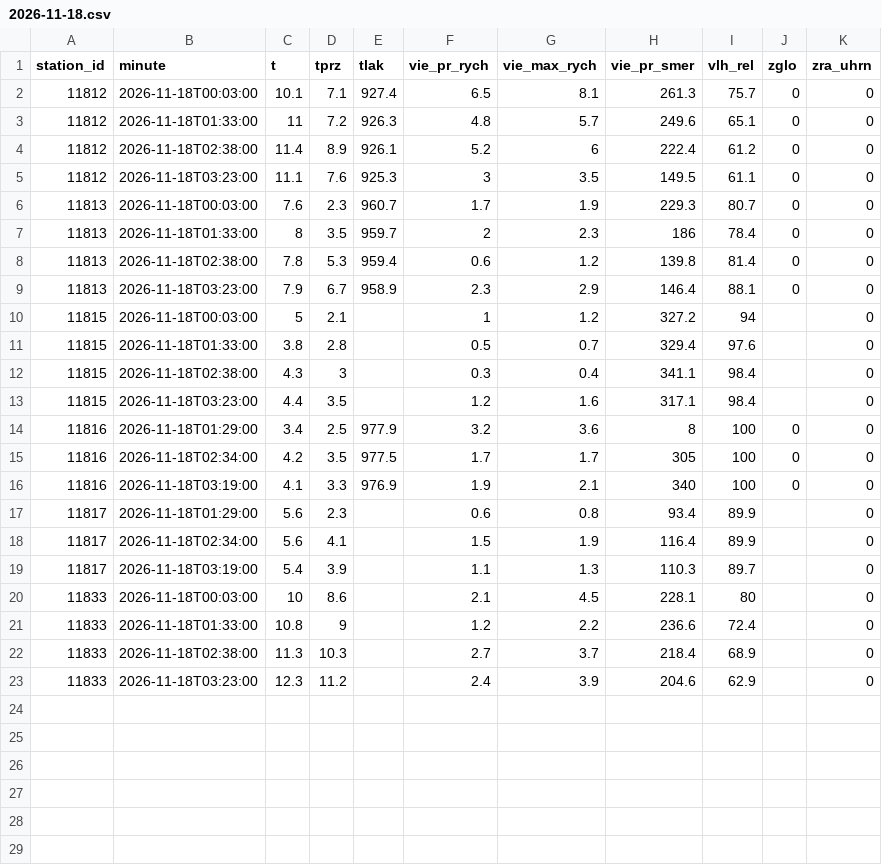
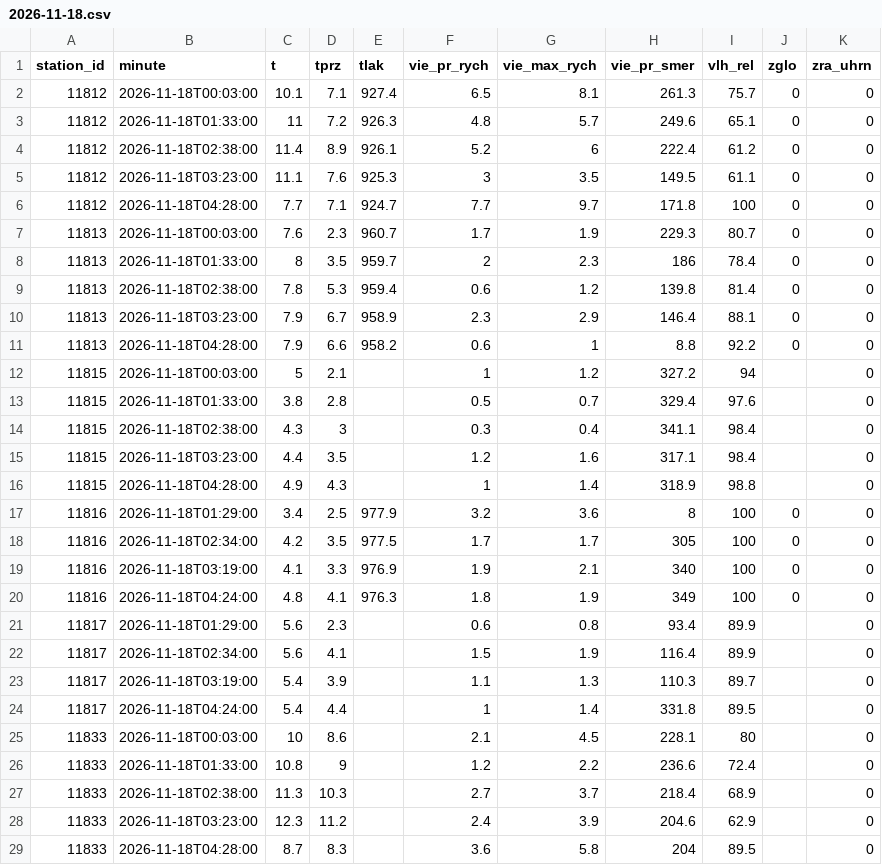
Before and after one commit to lalasonycierny/kvalitaovzdusia, a CSV file: data/meteo/2026-11-18.csv, drawn as a sheet; the diff names each change by its address in the sheet, - before the commit and + after, or states it on an @@ line.

```diff
--- a/data/meteo/2026-11-18.csv
+++ b/data/meteo/2026-11-18.csv
+row 6: 11812 | 2026-11-18T04:28:00 | 7.7 | 7.1 | 924.7 | 7.7 | 9.7 | 171.8 | 100 | 0 | 0
+row 11: 11813 | 2026-11-18T04:28:00 | 7.9 | 6.6 | 958.2 | 0.6 | 1 | 8.8 | 92.2 | 0 | 0
+row 16: 11815 | 2026-11-18T04:28:00 | 4.9 | 4.3 |  | 1 | 1.4 | 318.9 | 98.8 |  | 0
+row 20: 11816 | 2026-11-18T04:24:00 | 4.8 | 4.1 | 976.3 | 1.8 | 1.9 | 349 | 100 | 0 | 0
+row 24: 11817 | 2026-11-18T04:24:00 | 5.4 | 4.4 |  | 1 | 1.4 | 331.8 | 89.5 |  | 0
+row 29: 11833 | 2026-11-18T04:28:00 | 8.7 | 8.3 |  | 3.6 | 5.8 | 204 | 89.5 |  | 0
```
Also changed, not shown: data/hourly/2026-11-18.csv, data/weather/2026-11-18.csv.
